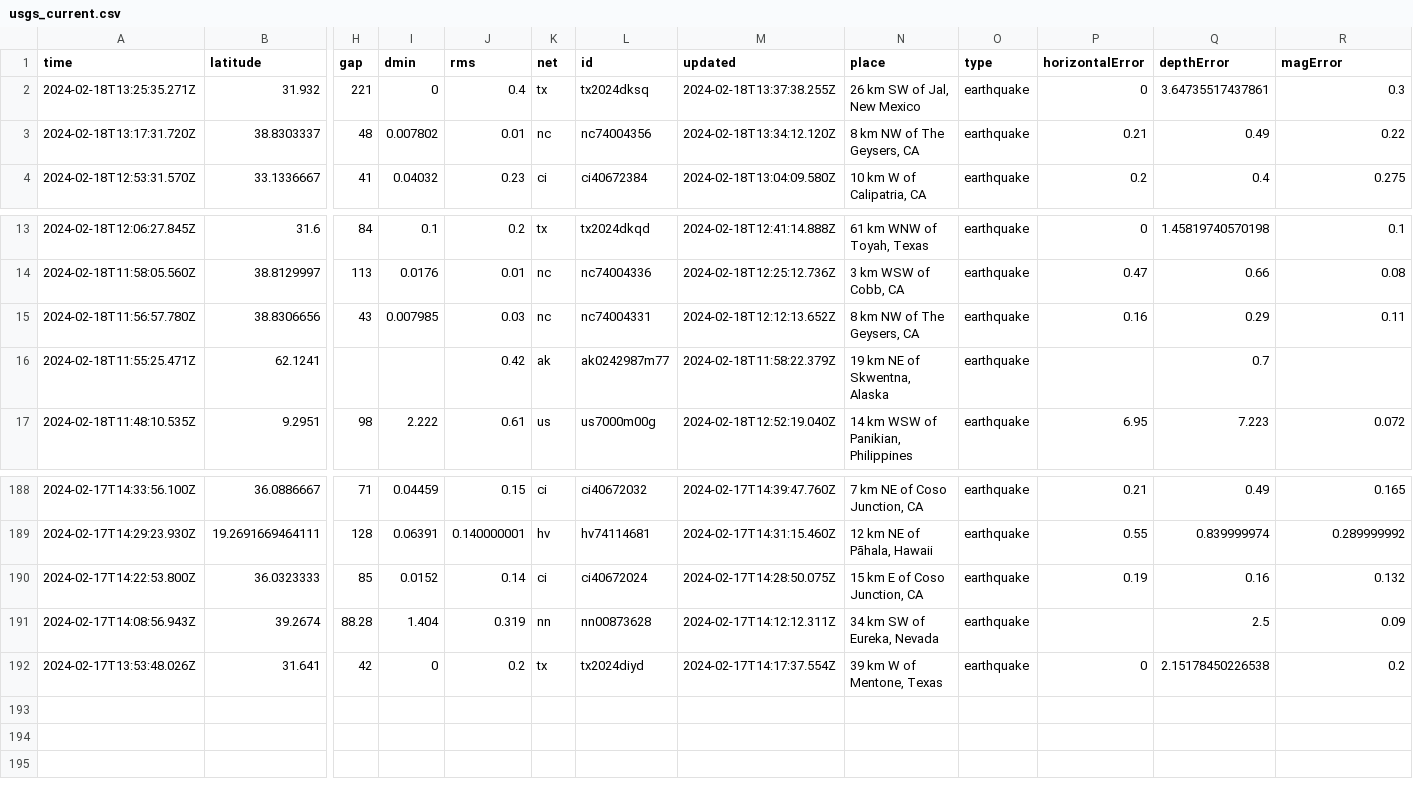
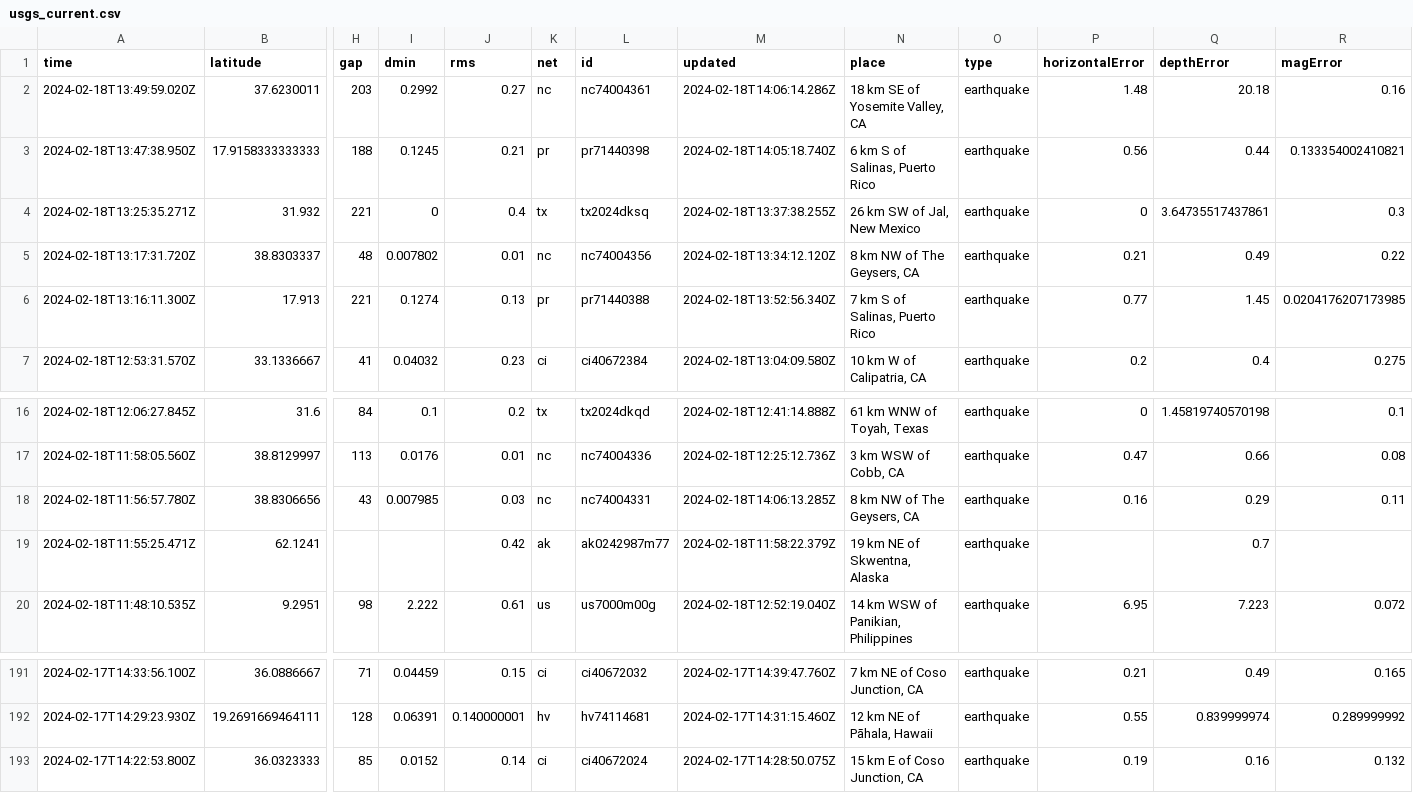
Before and after one commit to katielicari/nicar22-github-action, a CSV file: usgs_current.csv, drawn as a sheet; only a part is shown, gaps mark what is left out; removed rows and columns are numbered as before the commit, all else as after; rows hold the shown columns only; the diff names each change by its address in the sheet, - before the commit and + after, or states it on an @@ line.

```diff
--- a/usgs_current.csv
+++ b/usgs_current.csv
+row 2: 2024-02-18T13:49:59.020Z | 37.6230011 | 203 | 0.2992 | 0.27 | nc | nc74004361 | 2024-02-18T14:06:14.286Z | 18 km SE of Yosemite Valley, CA | earthquake | 1.48 | 20.18 | 0.16
+row 3: 2024-02-18T13:47:38.950Z | 17.9158333333333 | 188 | 0.1245 | 0.21 | pr | pr71440398 | 2024-02-18T14:05:18.740Z | 6 km S of Salinas, Puerto Rico | earthquake | 0.56 | 0.44 | 0.133354002410821
+row 6: 2024-02-18T13:16:11.300Z | 17.913 | 221 | 0.1274 | 0.13 | pr | pr71440388 | 2024-02-18T13:52:56.340Z | 7 km S of Salinas, Puerto Rico | earthquake | 0.77 | 1.45 | 0.0204176207173985
-M18 (updated): 2024-02-18T12:12:13.652Z
+M18 (updated): 2024-02-18T14:06:13.285Z
-row 191: 2024-02-17T14:08:56.943Z | 39.2674 | 88.28 | 1.404 | 0.319 | nn | nn00873628 | 2024-02-17T14:12:12.311Z | 34 km SW of Eureka, Nevada | earthquake |  | 2.5 | 0.09
-row 192: 2024-02-17T13:53:48.026Z | 31.641 | 42 | 0 | 0.2 | tx | tx2024diyd | 2024-02-17T14:17:37.554Z | 39 km W of Mentone, Texas | earthquake | 0 | 2.15178450226538 | 0.2
```
